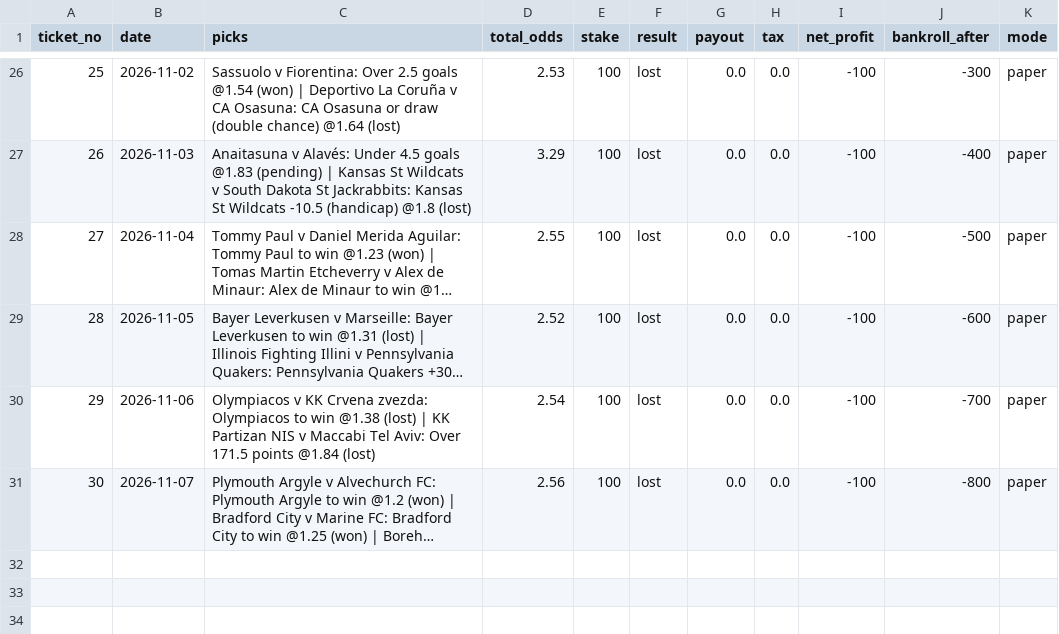
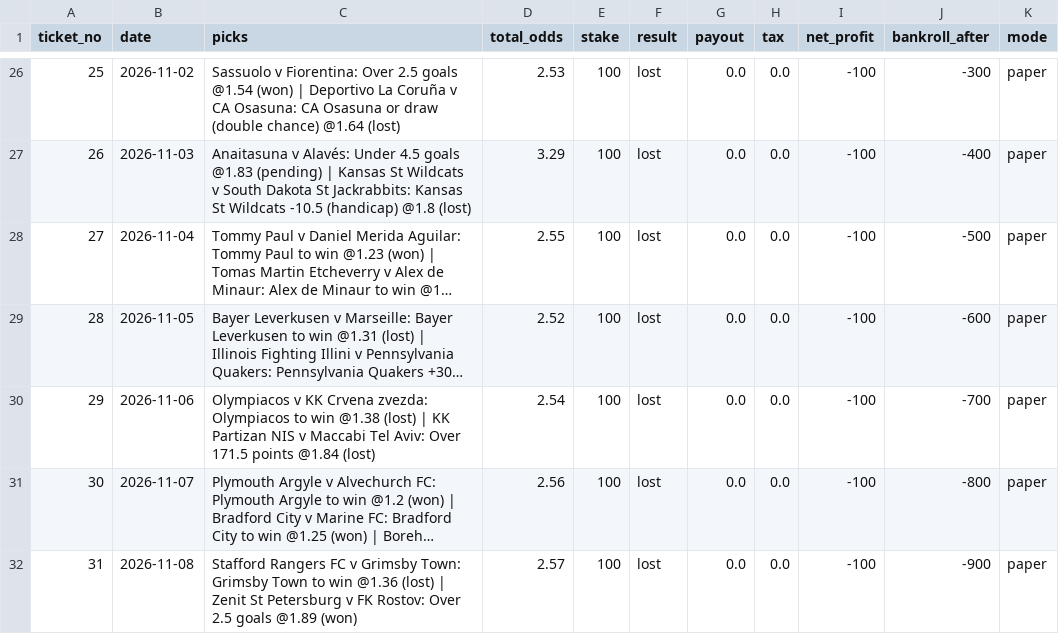
Before and after one commit to tralesmile/kockajse, a CSV file: data/ledger.csv, drawn as a sheet; only a part is shown, gaps mark what is left out; long unchanged cells end in …; the diff names each change by its address in the sheet, - before the commit and + after, or states it on an @@ line.

Commit message:
Update ledger

```diff
--- a/data/ledger.csv
+++ b/data/ledger.csv
+row 32: 31 | 2026-11-08 | Stafford Rangers FC v Grimsby Town: Grimsby Town to win @1.36 (lost) | Zenit St Petersburg v FK Rostov: Over 2.5 goals @1.89 (won) | 2.57 | 100 | lost | 0.0 | 0.0 | -100 | -900 | paper
```
Also changed, not shown: 9 other files.
